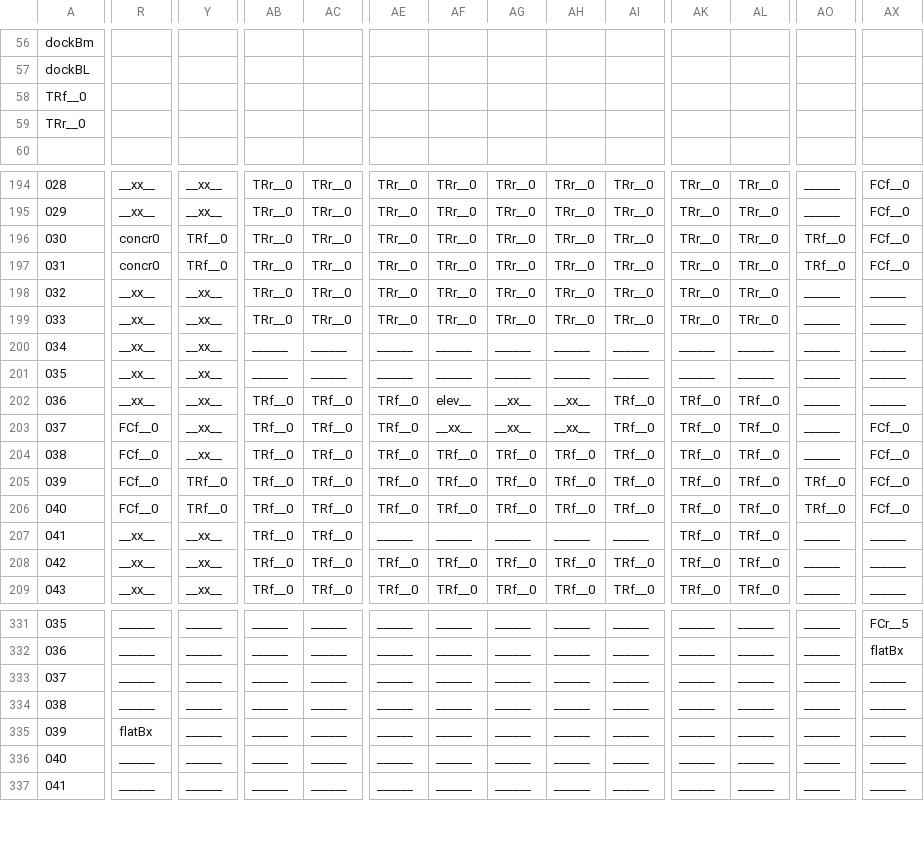
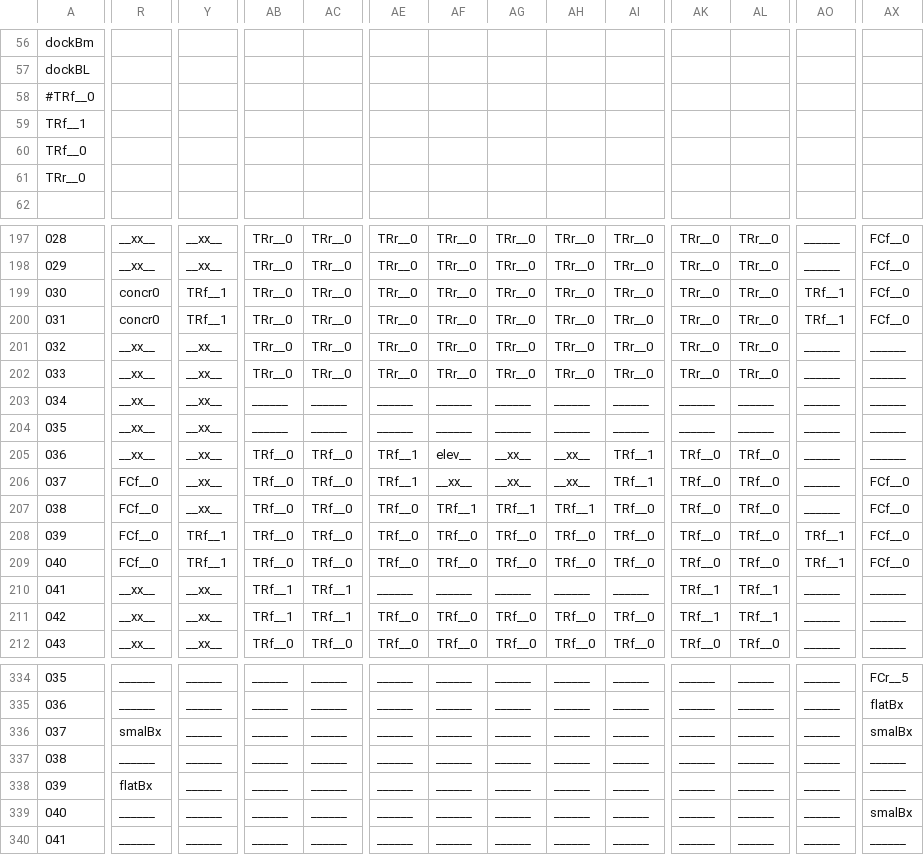
Before and after one commit to WolfgangBischoff/Progress, a CSV file: src/res/level/transporter.csv, drawn as a sheet; only a part is shown, gaps mark what is left out; addresses are those after the commit; rows hold the shown columns only; the diff covers the shown part only; the diff names each change by its address in the sheet, - before the commit and + after, or states it on an @@ line.

```diff
--- a/src/res/level/transporter.csv
+++ b/src/res/level/transporter.csv
@@ column A renumbered in row 58 @@
+row 59: TRf__1
+row 60: TRf__0
-Y199:Y200: TRf__0
+Y199:Y200: TRf__1
-AO199:AO200: TRf__0
+AO199:AO200: TRf__1
-AE205:AE206: TRf__0
+AE205:AE206: TRf__1
-AI205:AI206: TRf__0
+AI205:AI206: TRf__1
-AF207: TRf__0
+AF207: TRf__1
-AG207: TRf__0
+AG207: TRf__1
-AH207: TRf__0
+AH207: TRf__1
-Y208:Y209: TRf__0
+Y208:Y209: TRf__1
-AO208:AO209: TRf__0
+AO208:AO209: TRf__1
-AB210:AB211: TRf__0
+AB210:AB211: TRf__1
-AC210:AC211: TRf__0
+AC210:AC211: TRf__1
-AK210:AK211: TRf__0
+AK210:AK211: TRf__1
-AL210:AL211: TRf__0
+AL210:AL211: TRf__1
-R336: ______
+R336: smalBx
-AX336: ______
+AX336: smalBx
-AX339: ______
+AX339: smalBx
```
Also changed, not shown: 1 added row and 9 edited cells elsewhere in this file, src/res/actorData/storages/boxSmall/green.csv, src/res/level/crewdeck/crewdeck.csv, 2 other files.
